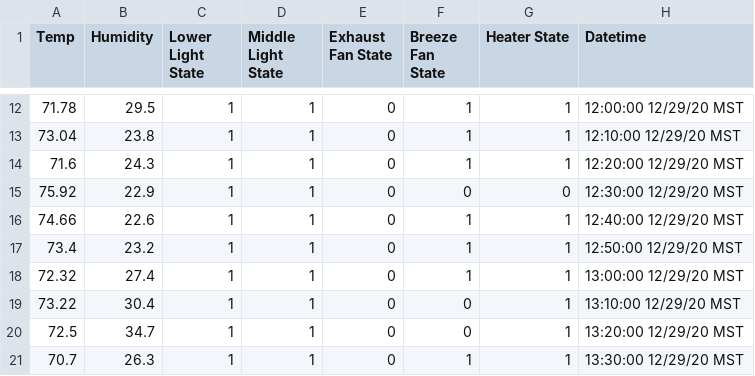
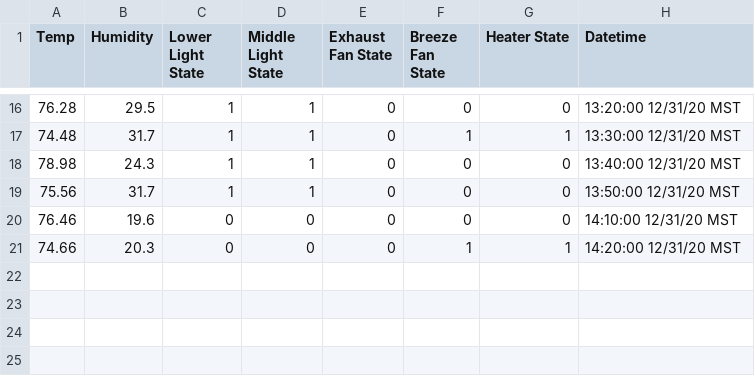
Before and after one commit to thefpoff/grohbot, a CSV file: static/csv/lastdht.csv, drawn as a sheet; only a part is shown, gaps mark what is left out; the diff covers the shown part only.

```diff
--- a/static/csv/lastdht.csv
+++ b/static/csv/lastdht.csv
@@ -12,10 +16,6 @@ Temp,Humidity,Lower Light State,Middle Light State,Exhaust Fan State,Breeze Fan
-71.78,29.5,1,1,0,1,1,12:00:00 12/29/20 MST
-73.04,23.8,1,1,0,1,1,12:10:00 12/29/20 MST
-71.6,24.3,1,1,0,1,1,12:20:00 12/29/20 MST
-75.92,22.9,1,1,0,0,0,12:30:00 12/29/20 MST
-74.66,22.6,1,1,0,1,1,12:40:00 12/29/20 MST
-73.4,23.2,1,1,0,1,1,12:50:00 12/29/20 MST
-72.32,27.4,1,1,0,1,1,13:00:00 12/29/20 MST
-73.22,30.4,1,1,0,0,1,13:10:00 12/29/20 MST
-72.5,34.7,1,1,0,0,1,13:20:00 12/29/20 MST
-70.7,26.3,1,1,0,1,1,13:30:00 12/29/20 MST
+76.28,29.5,1,1,0,0,0,13:20:00 12/31/20 MST
+74.48,31.7,1,1,0,1,1,13:30:00 12/31/20 MST
+78.98,24.3,1,1,0,0,0,13:40:00 12/31/20 MST
+75.56,31.7,1,1,0,0,0,13:50:00 12/31/20 MST
+76.46,19.6,0,0,0,0,0,14:10:00 12/31/20 MST
+74.66,20.3,0,0,0,1,1,14:20:00 12/31/20 MST
```
Also changed, not shown: 6 added rows, 2 removed rows and 26 edited cells elsewhere in this file, 8 other files.
